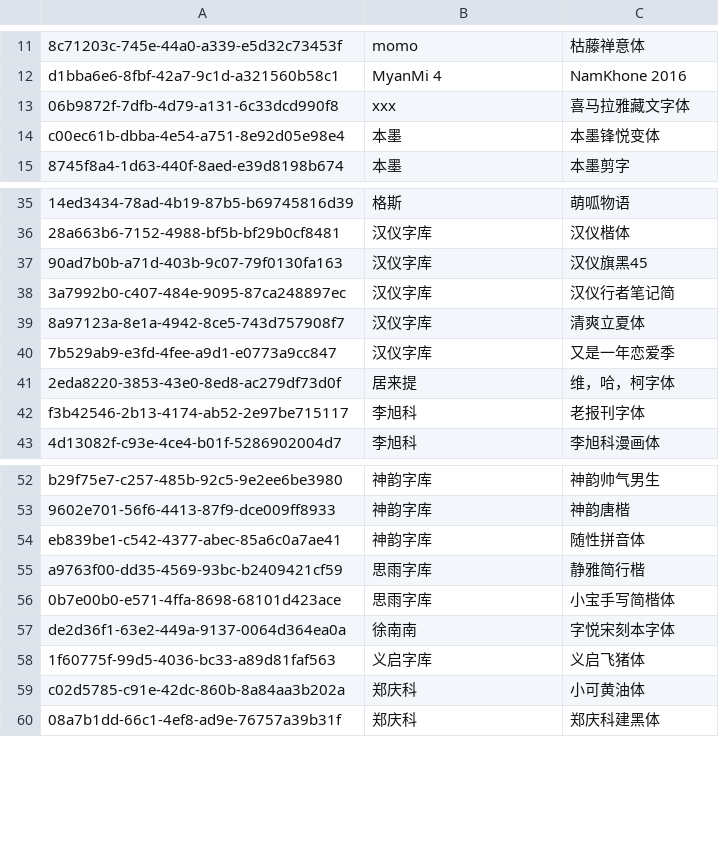
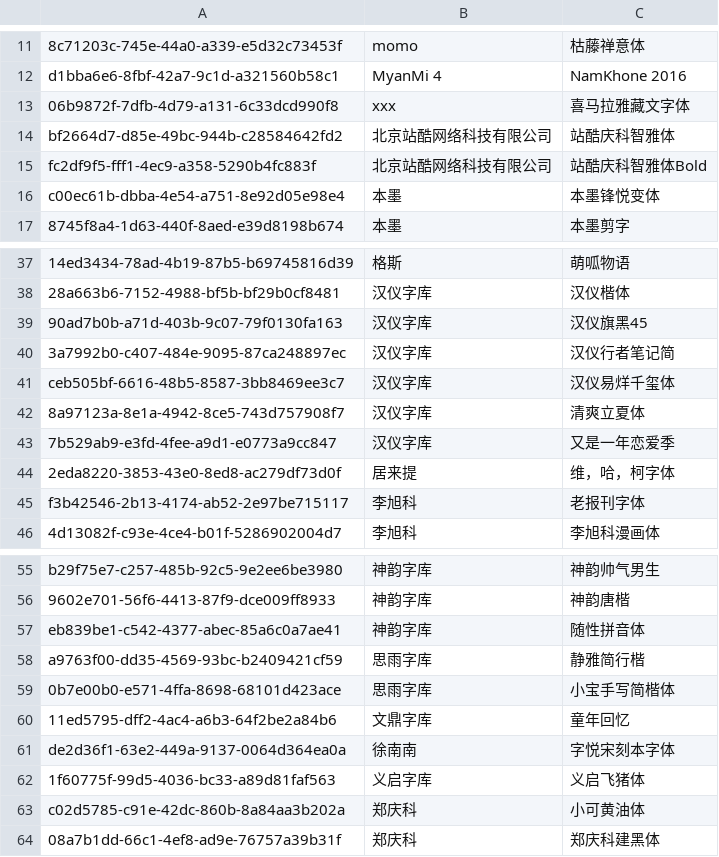
Before and after one commit to CNMan/XiaoMiFonts, a CSV file: XiaoMiFonts_offline.csv, drawn as a sheet; only a part is shown, gaps mark what is left out; the diff names each change by its address in the sheet, - before the commit and + after, or states it on an @@ line.

```diff
--- a/XiaoMiFonts_offline.csv
+++ b/XiaoMiFonts_offline.csv
+row 14: bf2664d7-d85e-49bc-944b-c28584642fd2 | 北京站酷网络科技有限公司 | 站酷庆科智雅体
+row 15: fc2df9f5-fff1-4ec9-a358-5290b4fc883f | 北京站酷网络科技有限公司 | 站酷庆科智雅体Bold
+row 41: ceb505bf-6616-48b5-8587-3bb8469ee3c7 | 汉仪字库 | 汉仪易烊千玺体
+row 60: 11ed5795-dff2-4ac4-a6b3-64f2be2a84b6 | 文鼎字库 | 童年回忆
```
Also changed, not shown: 5 other files.
